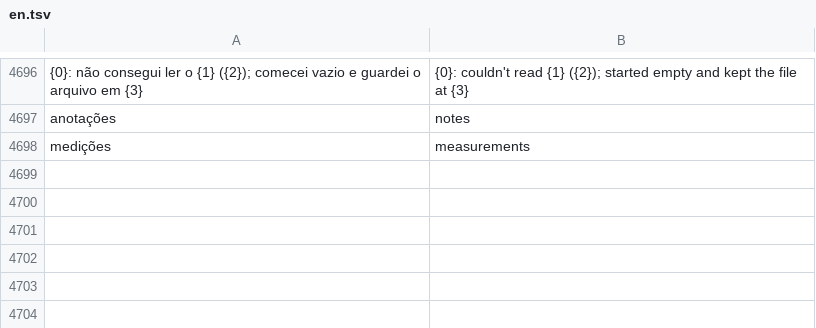
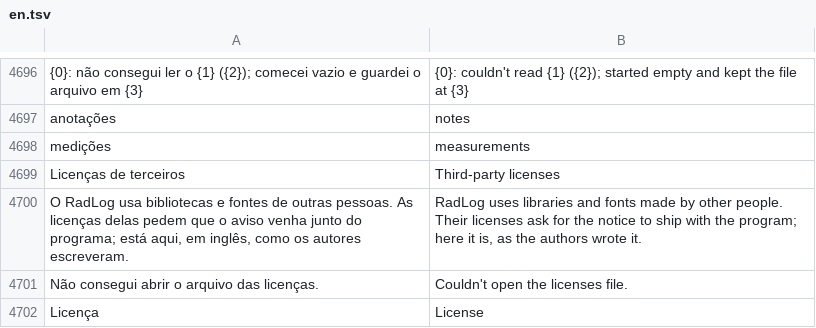
Before and after one commit to matheusAFreitas/radlog, a TSV file: internal/i18n/en.tsv, drawn as a sheet; only a part is shown, gaps mark what is left out; the diff names each change by its address in the sheet, - before the commit and + after, or states it on an @@ line.

```diff
--- a/internal/i18n/en.tsv
+++ b/internal/i18n/en.tsv
+row 4699: Licenças de terceiros | Third-party licenses
+row 4700: O RadLog usa bibliotecas e fontes de outras pessoas. As licenças delas pedem que o aviso venha junto do programa; está aqui, em inglês, como os autores escreveram. | RadLog uses libraries and fonts made by other people. Their licenses ask for the notice to ship with the program; here it is, as the authors wrote it.
+row 4701: Não consegui abrir o arquivo das licenças. | Couldn't open the licenses file.
+row 4702: Licença | License
```
Also changed, not shown: 34 other files.
